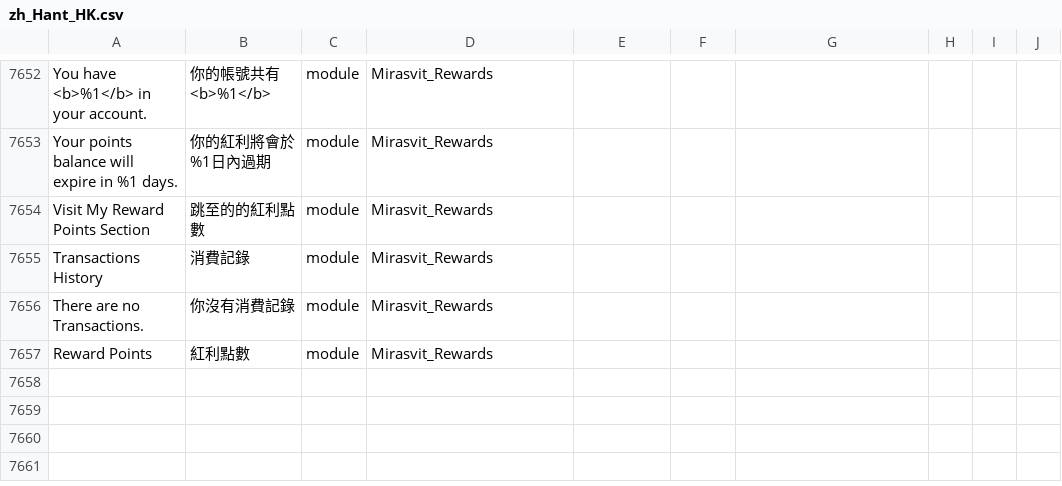
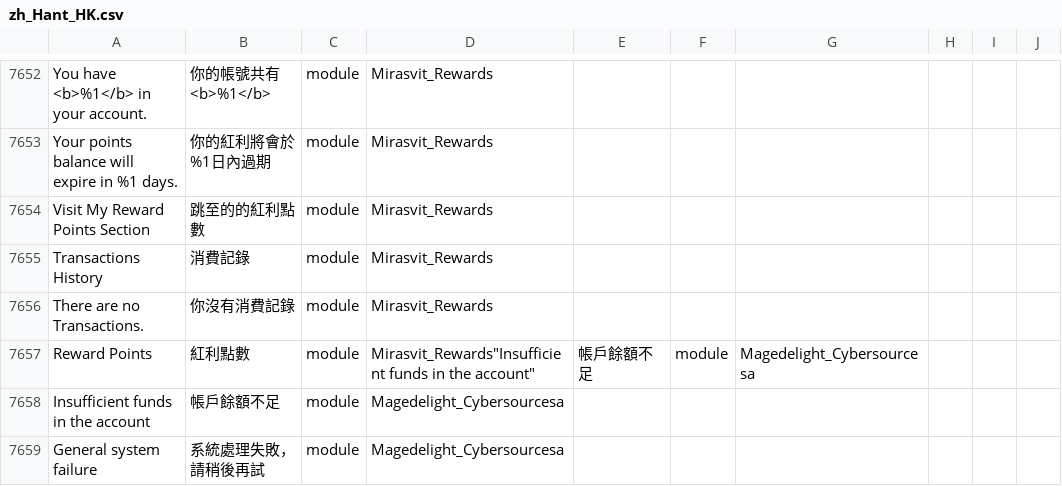
Before and after one commit to raymanjhc/Magento2Language-zh_Hant_HK, a CSV file: zh_Hant_HK.csv, drawn as a sheet; only a part is shown, gaps mark what is left out; the diff names each change by its address in the sheet, - before the commit and + after, or states it on an @@ line.

Commit message:
add cybersource plugin translation

```diff
--- a/zh_Hant_HK.csv
+++ b/zh_Hant_HK.csv
-D7657: Mirasvit_Rewards
+D7657: Mirasvit_Rewards"Insufficient funds in the account"
-E7657: (empty)
+E7657: 帳戶餘額不足
-F7657: (empty)
+F7657: module
-G7657: (empty)
+G7657: Magedelight_Cybersourcesa
+row 7658: Insufficient funds in the account | 帳戶餘額不足 | module | Magedelight_Cybersourcesa
+row 7659: General system failure | 系統處理失敗，請稍後再試 | module | Magedelight_Cybersourcesa
```
Also changed, not shown: 1 other file.
